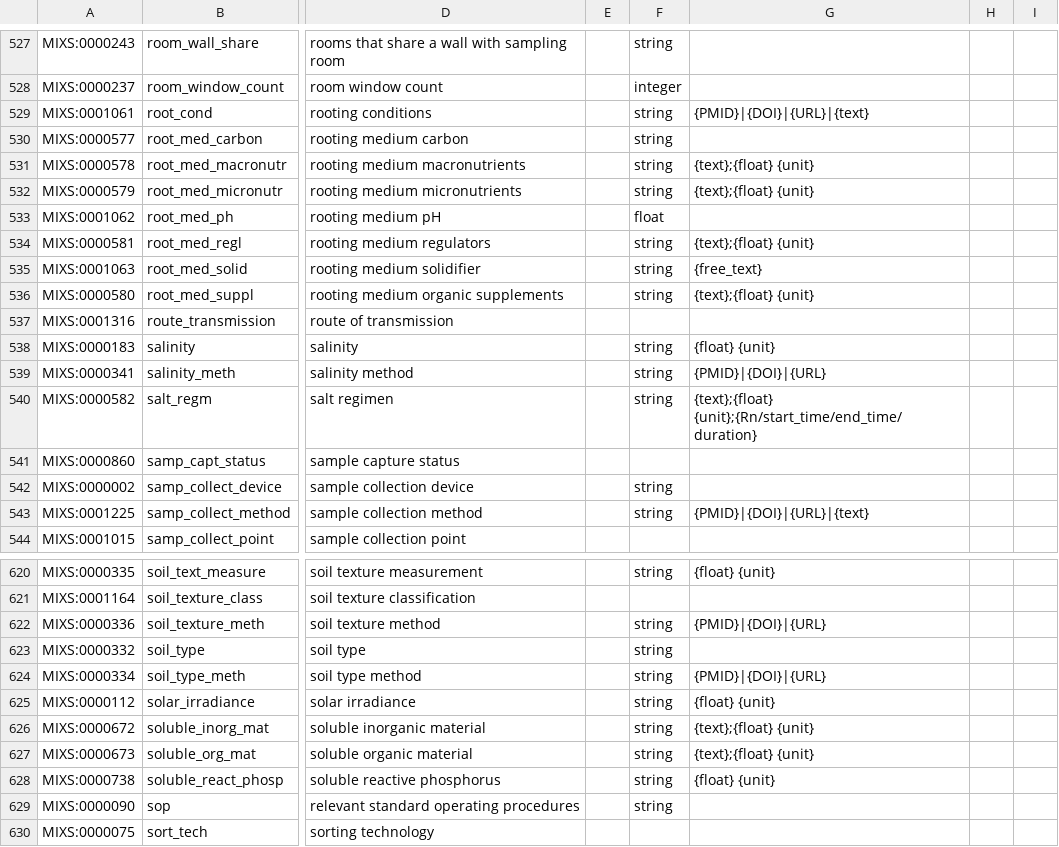
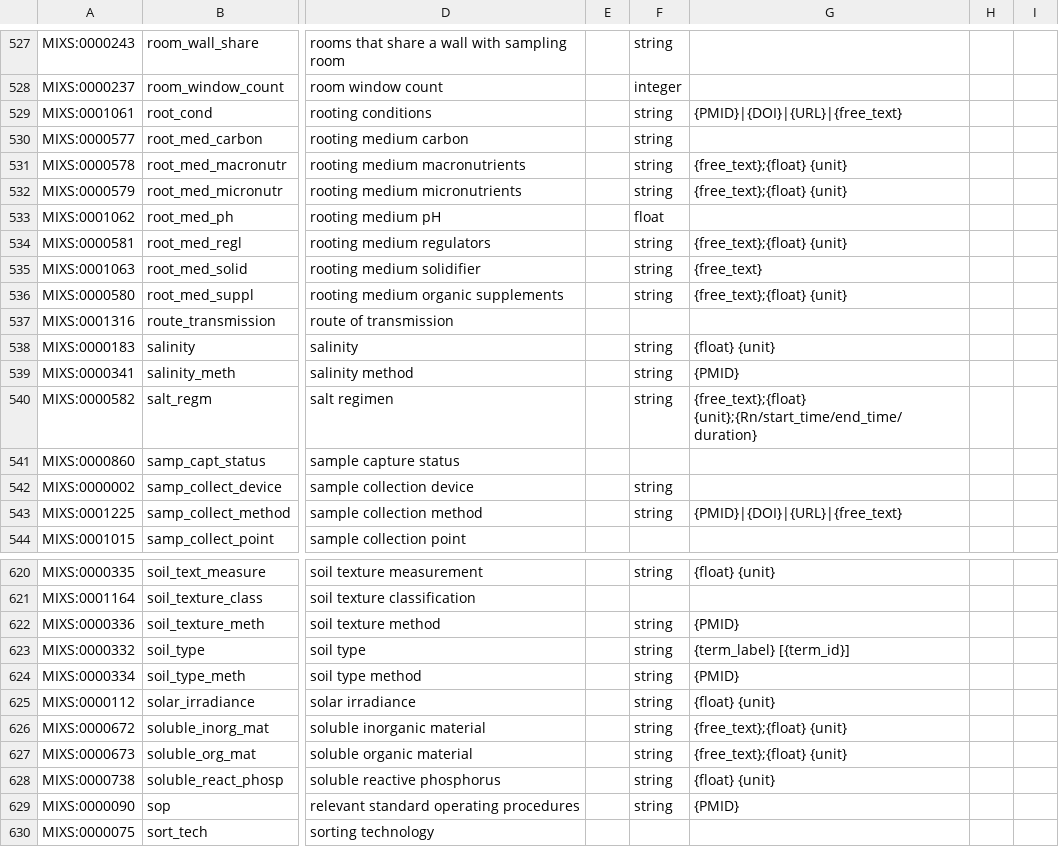
Before and after one commit to turbomam/mixs-subset-examples-first, a TSV file: data/mixs_combined_all_modified_lossy_deduped.tsv, drawn as a sheet; only a part is shown, gaps mark what is left out; the diff covers the shown part only; the diff names each change by its address in the sheet, - before the commit and + after, or states it on an @@ line.

```diff
--- a/data/mixs_combined_all_modified_lossy_deduped.tsv
+++ b/data/mixs_combined_all_modified_lossy_deduped.tsv
-G529: {PMID}|{DOI}|{URL}|{text}
+G529: {PMID}|{DOI}|{URL}|{free_text}
-G531:G532: {text};{float} {unit}
+G531:G532: {free_text};{float} {unit}
-G534: {text};{float} {unit}
+G534: {free_text};{float} {unit}
-G536: {text};{float} {unit}
+G536: {free_text};{float} {unit}
-G539: {PMID}|{DOI}|{URL}
+G539: {PMID}
-G540: {text};{float} {unit};{Rn/start_time/end_time/duration}
+G540: {free_text};{float} {unit};{Rn/start_time/end_time/duration}
-G543: {PMID}|{DOI}|{URL}|{text}
+G543: {PMID}|{DOI}|{URL}|{free_text}
-G622: {PMID}|{DOI}|{URL}
+G622: {PMID}
-G623: (empty)
+G623: {term_label} [{term_id}]
-G624: {PMID}|{DOI}|{URL}
+G624: {PMID}
-G626:G627: {text};{float} {unit}
+G626:G627: {free_text};{float} {unit}
-G629: (empty)
+G629: {PMID}
```
Also changed, not shown: 67 edited cells elsewhere in this file, 23 other files.
